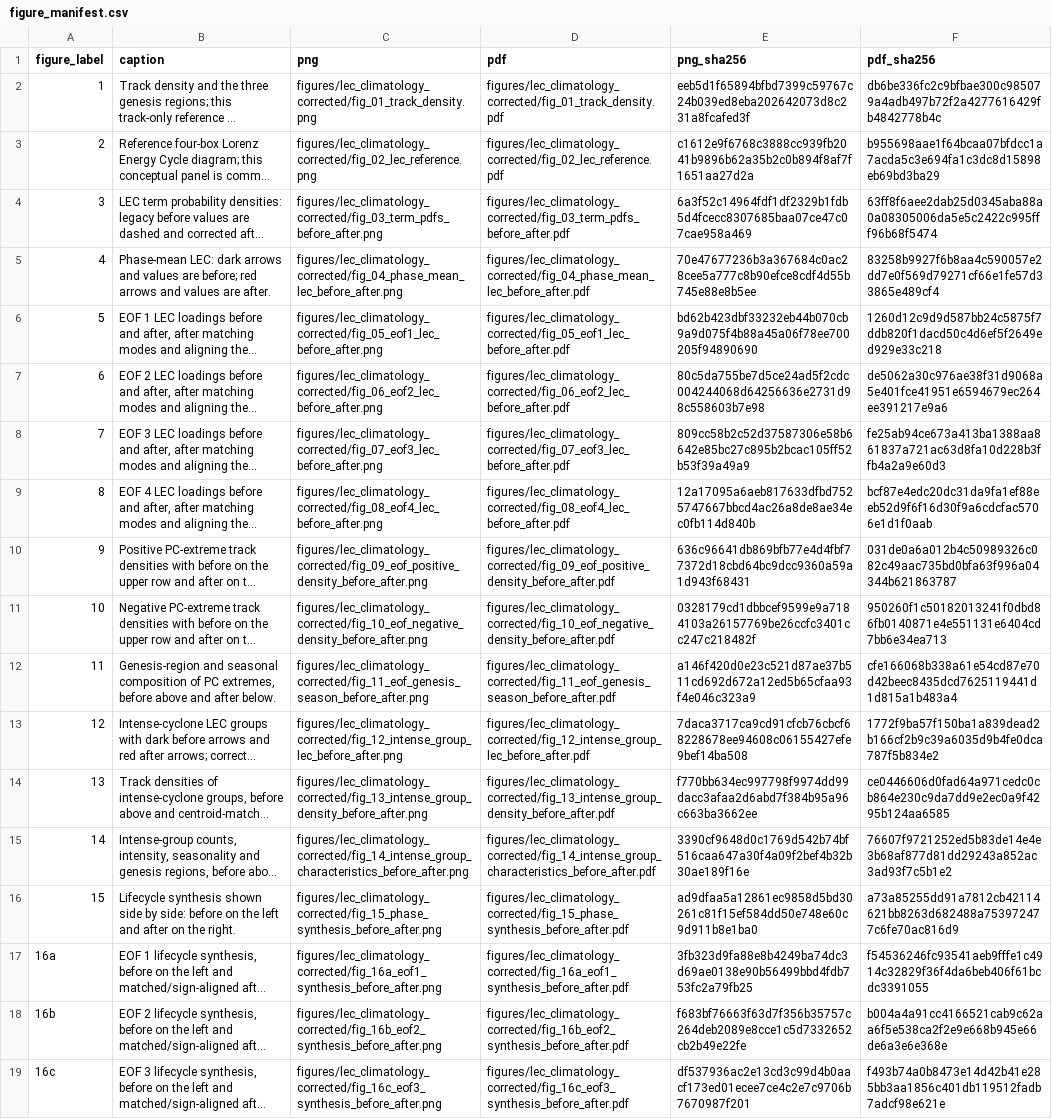
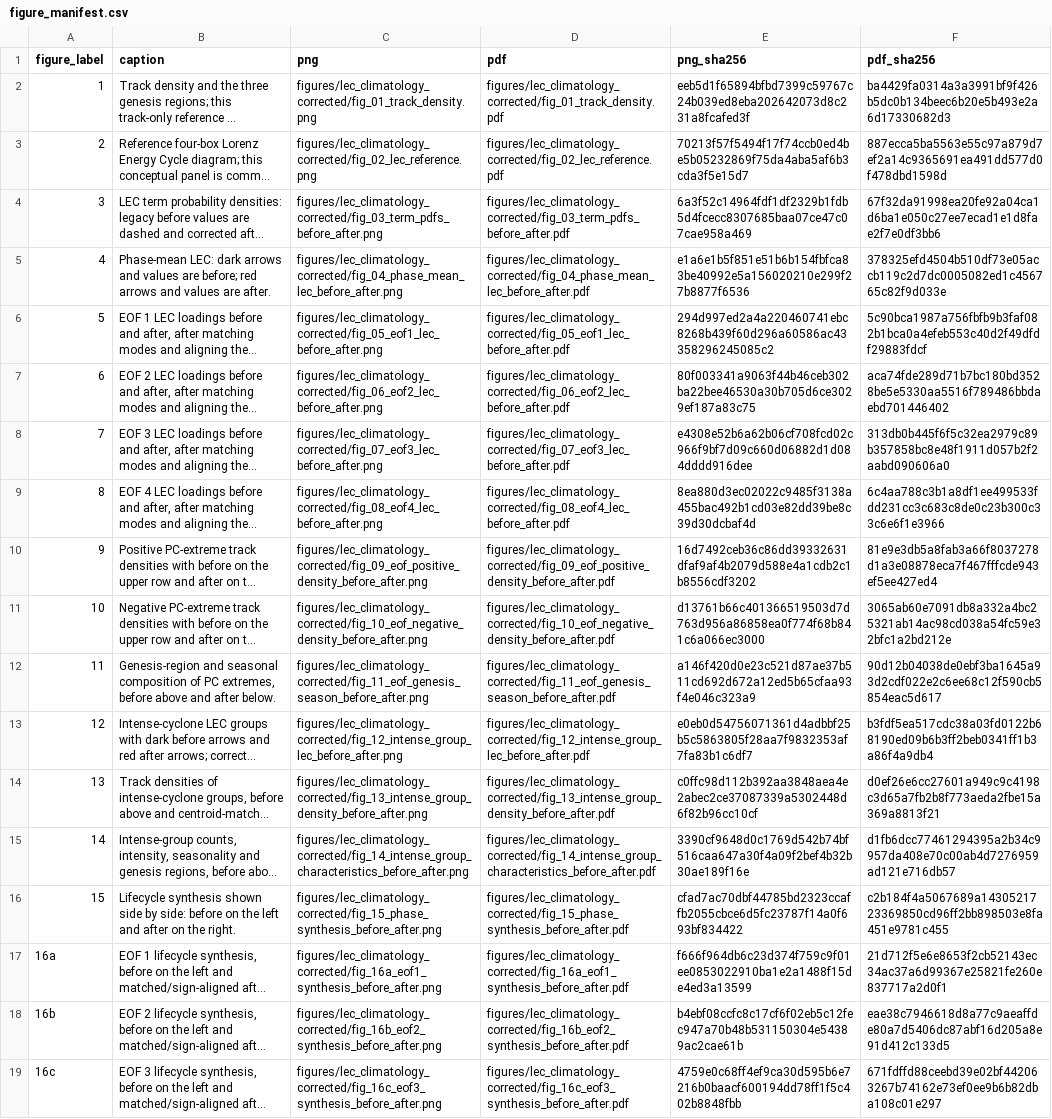
Before and after one commit to daniloceano/lec-climatology-rerun, a CSV file: results/lec_climatology_corrected/figure_manifest.csv, drawn as a sheet; only a part is shown; long unchanged cells end in …; the diff covers the shown part only; the diff names each change by its address in the sheet, - before the commit and + after, or states it on an @@ line.

```diff
--- a/results/lec_climatology_corrected/figure_manifest.csv
+++ b/results/lec_climatology_corrected/figure_manifest.csv
-F2 (pdf_sha256): db6be336fc2c9bfbae300c985079a4adb497b72f2a4277616429fb4842778b4c
+F2 (pdf_sha256): ba4429fa0314a3a3991bf9f426b5dc0b134beec6b20e5b493e2a6d17330682d3
-E3 (png_sha256): c1612e9f6768c3888cc939fb2041b9896b62a35b2c0b894f8af7f1651aa27d2a
+E3 (png_sha256): 70213f57f5494f17f74ccb0ed4be5b05232869f75da4aba5af6b3cda3f5e15d7
-F3 (pdf_sha256): b955698aae1f64bcaa07bfdcc1a7acda5c3e694fa1c3dc8d15898eb69bd3ba29
+F3 (pdf_sha256): 887ecca5ba5563e55c97a879d7ef2a14c9365691ea491dd577d0f478dbd1598d
-F4 (pdf_sha256): 63ff8f6aee2dab25d0345aba88a0a08305006da5e5c2422c995fff96b68f5474
+F4 (pdf_sha256): 67f32da91998ea20fe92a04ca1d6ba1e050c27ee7ecad1e1d8fae2f7e0df3bb6
-E5 (png_sha256): 70e47677236b3a367684c0ac28cee5a777c8b90efce8cdf4d55b745e88e8b5ee
+E5 (png_sha256): e1a6e1b5f851e51b6b154fbfca83be40992e5a156020210e299f27b8877f6536
-F5 (pdf_sha256): 83258b9927f6b8aa4c590057e2dd7e0f569d79271cf66e1fe57d33865e489cf4
+F5 (pdf_sha256): 378325efd4504b510df73e05accb119c2d7dc0005082ed1c456765c82f9d033e
-E6 (png_sha256): bd62b423dbf33232eb44b070cb9a9d075f4b88a45a06f78ee700205f94890690
+E6 (png_sha256): 294d997ed2a4a220460741ebc8268b439f60d296a60586ac43358296245085c2
-F6 (pdf_sha256): 1260d12c9d9d587bb24c5875f7ddb820f1dacd50c4d6ef5f2649ed929e33c218
+F6 (pdf_sha256): 5c90bca1987a756fbfb9b3faf082b1bca0a4efeb553c40d2f49dfdf29883fdcf
-E7 (png_sha256): 80c5da755be7d5ce24ad5f2cdc004244068d64256636e2731d98c558603b7e98
+E7 (png_sha256): 80f003341a9063f44b46ceb302ba22bee46530a30b705d6ce3029ef187a83c75
-F7 (pdf_sha256): de5062a30c976ae38f31d9068a5e401fce41951e6594679ec264ee391217e9a6
+F7 (pdf_sha256): aca74fde289d71b7bc180bd3528be5e5330aa5516f789486bbdaebd701446402
-E8 (png_sha256): 809cc58b2c52d37587306e58b6642e85bc27c895b2bcac105ff52b53f39a49a9
+E8 (png_sha256): e4308e52b6a62b06cf708fcd02c966f9bf7d09c660d06882d1d084dddd916dee
-F8 (pdf_sha256): fe25ab94ce673a413ba1388aa861837a721ac63d8fa10d228b3ffb4a2a9e60d3
+F8 (pdf_sha256): 313db0b445f6f5c32ea2979c89b357858bc8e48f1911d057b2f2aabd090606a0
-E9 (png_sha256): 12a17095a6aeb817633dfbd7525747667bbcd4ac26a8de8ae34ec0fb114d840b
+E9 (png_sha256): 8ea880d3ec02022c9485f3138a455bac492b1cd03e82dd39be8c39d30dcbaf4d
-F9 (pdf_sha256): bcf87e4edc20dc31da9fa1ef88eeb52d9f6f16d30f9a6cdcfac5706e1d1f0aab
+F9 (pdf_sha256): 6c4aa788c3b1a8df1ee499533fdd231cc3c683c8de0c23b300c33c6e6f1e3966
-E10 (png_sha256): 636c96641db869bfb77e4d4fbf77372d18cbd64bc9dcc9360a59a1d943f68431
+E10 (png_sha256): 16d7492ceb36c86dd39332631dfaf9af4b2079d588e4a1cdb2c1b8556cdf3202
-F10 (pdf_sha256): 031de0a6a012b4c50989326c082c49aac735bd0bfa63f996a04344b621863787
+F10 (pdf_sha256): 81e9e3db5a8fab3a66f8037278d1a3e08878eca7f467fffcde943ef5ee427ed4
-E11 (png_sha256): 0328179cd1dbbcef9599e9a7184103a26157769be26ccfc3401cc247c218482f
+E11 (png_sha256): d13761b66c401366519503d7d763d956a86858ea0f774f68b841c6a066ec3000
-F11 (pdf_sha256): 950260f1c50182013241f0dbd86fb0140871e4e551131e6404cd7bb6e34ea713
+F11 (pdf_sha256): 3065ab60e7091db8a332a4bc25321ab14ac98cd038a54fc59e32bfc1a2bd212e
-F12 (pdf_sha256): cfe166068b338a61e54cd87e70d42beec8435dcd7625119441d1d815a1b483a4
+F12 (pdf_sha256): 90d12b04038de0ebf3ba1645a93d2cdf022e2c6ee68c12f590cb5854eac5d617
-E13 (png_sha256): 7daca3717ca9cd91cfcb76cbcf68228678ee94608c06155427efe9bef14ba508
+E13 (png_sha256): e0eb0d54756071361d4adbbf25b5c5863805f28aa7f9832353af7fa83b1c6df7
-F13 (pdf_sha256): 1772f9ba57f150ba1a839dead2b166cf2b9c39a6035d9b4fe0dca787f5b834e2
+F13 (pdf_sha256): b3fdf5ea517cdc38a03fd0122b68190ed09b6b3ff2beb0341ff1b3a86f4a9db4
-E14 (png_sha256): f770bb634ec997798f9974dd99dacc3afaa2d6abd7f384b95a96c663ba3662ee
+E14 (png_sha256): c0ffc98d112b392aa3848aea4e2abec2ce37087339a5302448d6f82b96cc10cf
-F14 (pdf_sha256): ce0446606d0fad64a971cedc0cb864e230c9da7dd9e2ec0a9f4295b124aa6585
+F14 (pdf_sha256): d0ef26e6cc27601a949c9c4198c3d65a7fb2b8f773aeda2fbe15a369a8813f21
-F15 (pdf_sha256): 76607f9721252ed5b83de14e4e3b68af877d81dd29243a852ac3ad93f7c5b1e2
+F15 (pdf_sha256): d1fb6dcc77461294395a2b34c9957da408e70c00ab4d7276959ad121e716db57
-E16 (png_sha256): ad9dfaa5a12861ec9858d5bd30261c81f15ef584dd50e748e60c9d911b8e1ba0
+E16 (png_sha256): cfad7ac70dbf44785bd2323ccaffb2055cbce6d5fc23787f14a0f693bf834422
-F16 (pdf_sha256): a73a85255dd91a7812cb42114621bb8263d682488a753972477c6fe70ac816d9
+F16 (pdf_sha256): c2b184f4a5067689a1430521723369850cd96ff2bb898503e8fa451e9781c455
-E17 (png_sha256): 3fb323d9fa88e8b4249ba74dc3d69ae0138e90b56499bbd4fdb753fc2a79fb25
+E17 (png_sha256): f666f964db6c23d374f759c9f01ee0853022910ba1e2a1488f15de4ed3a13599
-F17 (pdf_sha256): f54536246fc93541aeb9fffe1c4914c32829f36f4da6beb406f61bcdc3391055
+F17 (pdf_sha256): 21d712f5e6e8653f2cb52143ec34ac37a6d99367e25821fe260e837717a2d0f1
-E18 (png_sha256): f683bf76663f63d7f356b35757c264deb2089e8cce1c5d7332652cb2b49e22fe
+E18 (png_sha256): b4ebf08ccfc8c17cf6f02eb5c12fec947a70b48b531150304e54389ac2cae61b
-F18 (pdf_sha256): b004a4a91cc4166521cab9c62aa6f5e538ca2f2e9e668b945e66de6a3e6e368e
+F18 (pdf_sha256): eae38c7946618d8a77c9aeaffde80a7d5406dc87abf16d205a8e91d412c133d5
-E19 (png_sha256): df537936ac2e13cd3c99d4b0aacf173ed01ecee7ce4c2e7c9706b7670987f201
+E19 (png_sha256): 4759e0c68ff4ef9ca30d595b6e7216b0baacf600194dd78ff1f5c402b8848fbb
-F19 (pdf_sha256): f493b74a0b8473e14d42b41e285bb3aa1856c401db119512fadb7adcf98e621e
+F19 (pdf_sha256): 671fdffd88ceebd39e02bf442063267b74162e73ef0ee9b6b82dba108c01e297
```
Also changed, not shown: 2 edited cells elsewhere in this file, 36 other files.
